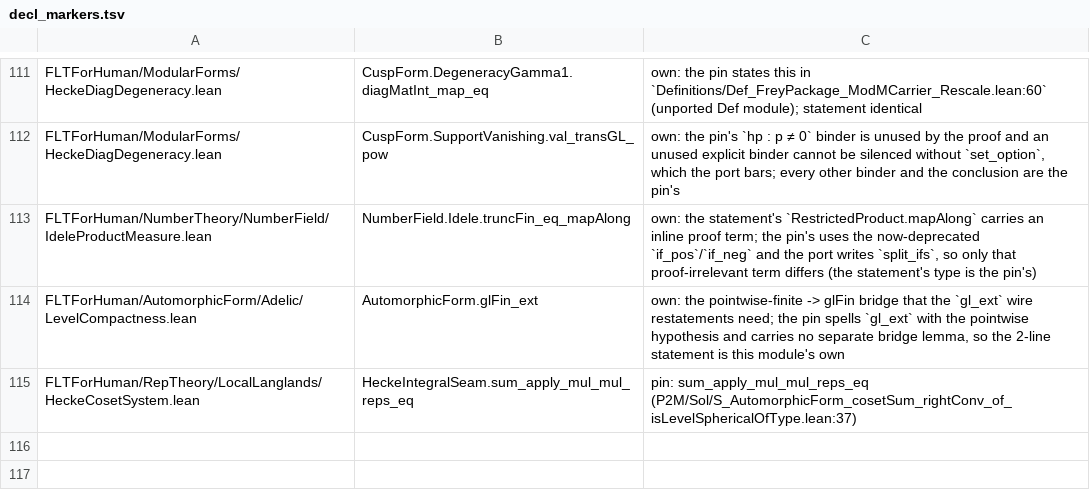
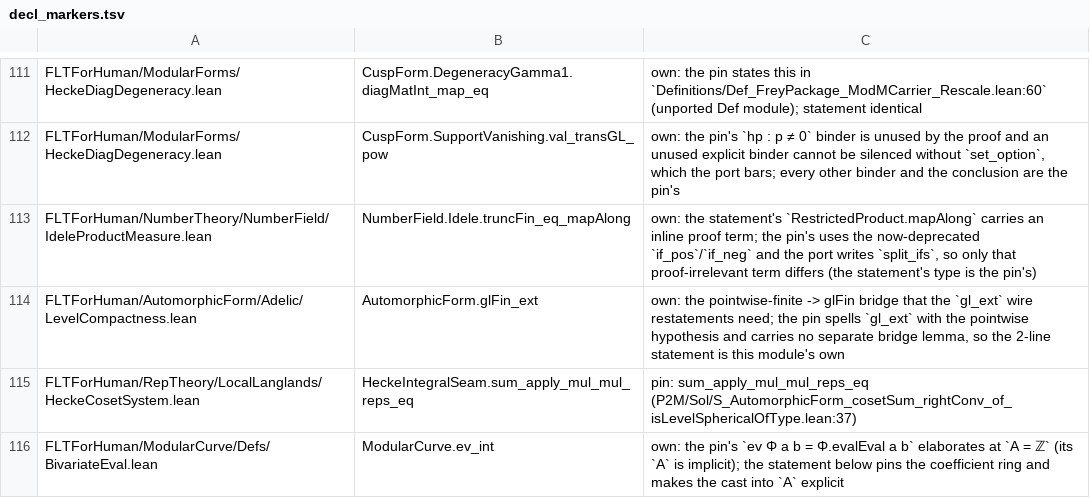
Before and after one commit to htzh/flt_for_human, a TSV file: lean/spec/decl_markers.tsv, drawn as a sheet; only a part is shown, gaps mark what is left out; the diff names each change by its address in the sheet, - before the commit and + after, or states it on an @@ line.

```diff
--- a/lean/spec/decl_markers.tsv
+++ b/lean/spec/decl_markers.tsv
+row 116: FLTForHuman/ModularCurve/Defs/BivariateEval.lean | ModularCurve.ev_int | own: the pin's `ev Φ a b = Φ.evalEval a b` elaborates at `A = ℤ` (its `A` is implicit); the statement below pins the coefficient ring and makes the cast into `A` explicit
```
Also changed, not shown: 5 other files.
